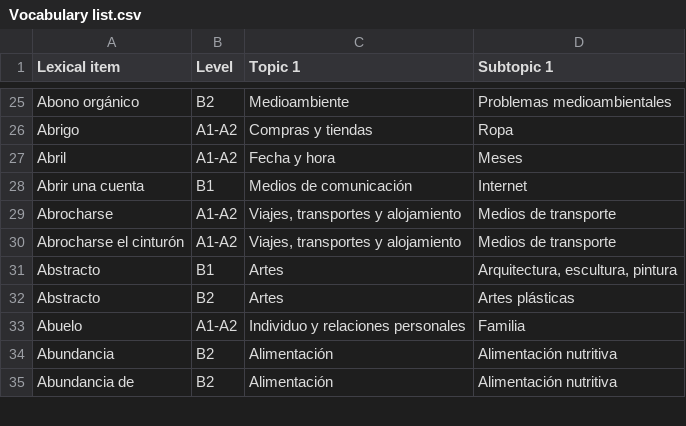
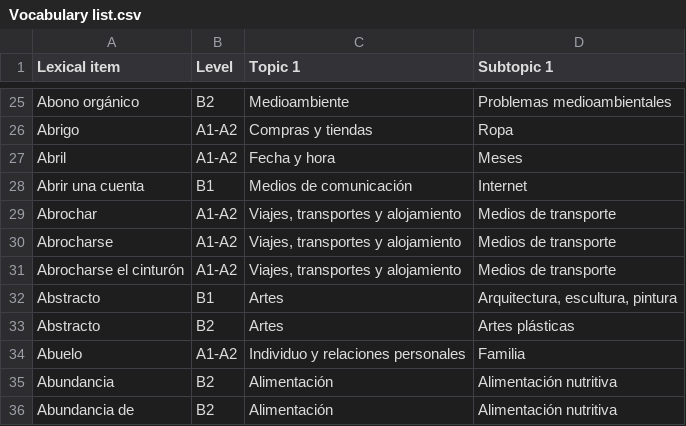
Before and after one commit to immalopez/graded_readers_stats, a CSV file: Data/Vocabulary list.csv, drawn as a sheet; only a part is shown, gaps mark what is left out; the diff names each change by its address in the sheet, - before the commit and + after, or states it on an @@ line.

Commit message:
Extend dataset

```diff
--- a/Data/Vocabulary list.csv
+++ b/Data/Vocabulary list.csv
+row 29: Abrochar | A1-A2 | Viajes, transportes y alojamiento | Medios de transporte
```
Also changed, not shown: 29 other files.
